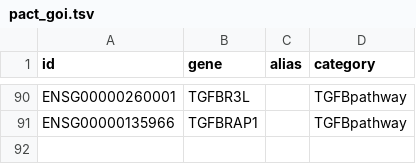
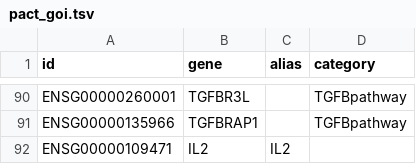
Before and after one commit to kcampbel/hlahat, a TSV file: data/pact_goi.tsv, drawn as a sheet; only a part is shown, gaps mark what is left out; the diff names each change by its address in the sheet, - before the commit and + after, or states it on an @@ line.

```diff
--- a/data/pact_goi.tsv
+++ b/data/pact_goi.tsv
+row 92: ENSG00000109471 | IL2 | IL2
```
Also changed, not shown: data/genesets.tsv, 1 other file.
